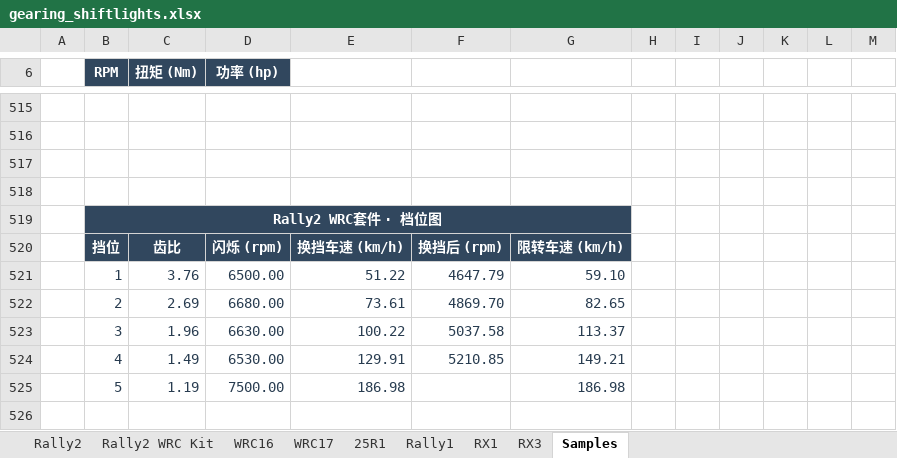
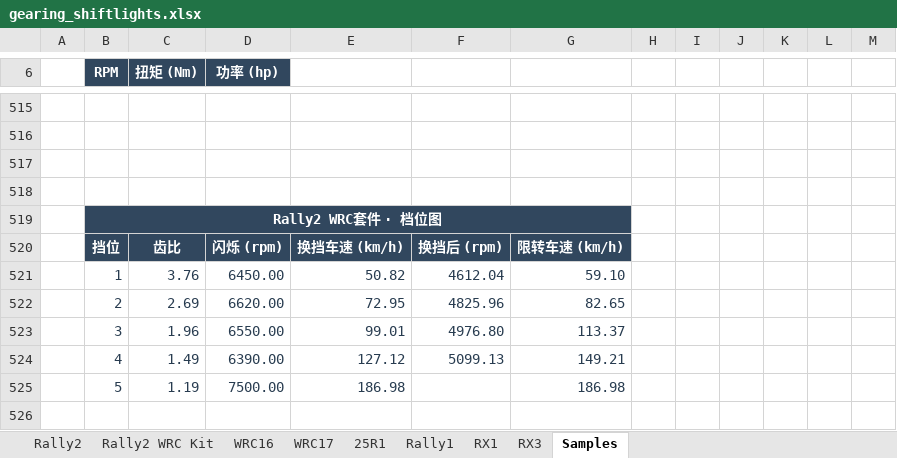
Before and after one commit to ProgUn1corn/qlourie_astral_r, an Excel workbook: docs/gearing_shiftlights.xlsx, sheet Samples, drawn as a sheet; only a part is shown, gaps mark what is left out; values as stored, in another font and other column widths than the file's, no borders; charts and pictures not drawn; the diff covers the shown part only; the diff names each change by its address in the sheet, - before the commit and + after, or states it on an @@ line.

```diff
--- a/docs/gearing_shiftlights.xlsx (sheet Samples)
+++ b/docs/gearing_shiftlights.xlsx (sheet Samples)
-D521 (功率 (hp)): 6500.00
+D521 (功率 (hp)): 6450.00
-E521: 51.22
+E521: 50.82
-F521: 4647.79
+F521: 4612.04
-D522 (功率 (hp)): 6680.00
+D522 (功率 (hp)): 6620.00
-E522: 73.61
+E522: 72.95
-F522: 4869.70
+F522: 4825.96
-D523 (功率 (hp)): 6630.00
+D523 (功率 (hp)): 6550.00
-E523: 100.22
+E523: 99.01
-F523: 5037.58
+F523: 4976.80
-D524 (功率 (hp)): 6530.00
+D524 (功率 (hp)): 6390.00
-E524: 129.91
+E524: 127.12
-F524: 5210.85
+F524: 5099.13
```
Also changed, not shown: 15 added rows, 15 removed rows and 1 edited cell elsewhere in this sheet, sheet Rally2 WRC Kit, sheet WRC16, charts or pictures, 5 other files.
